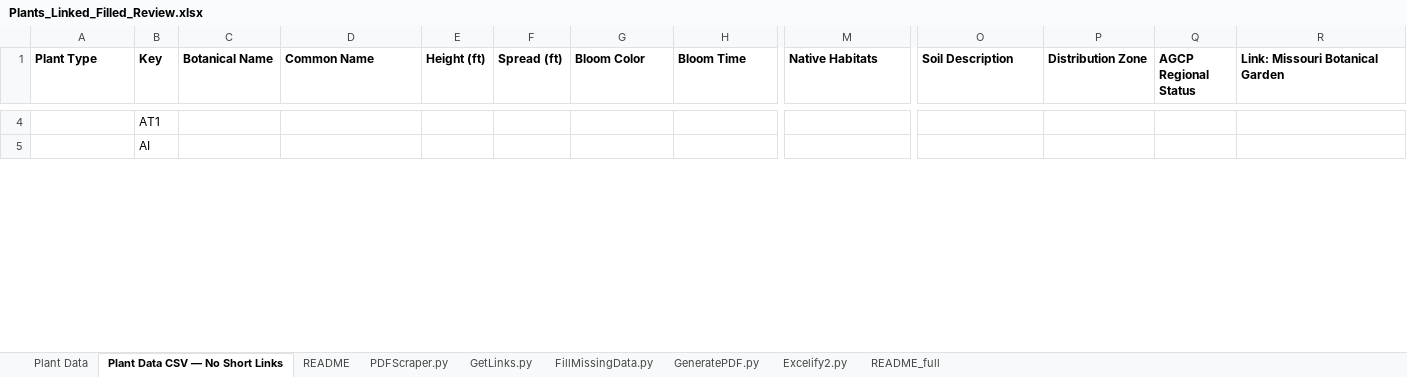
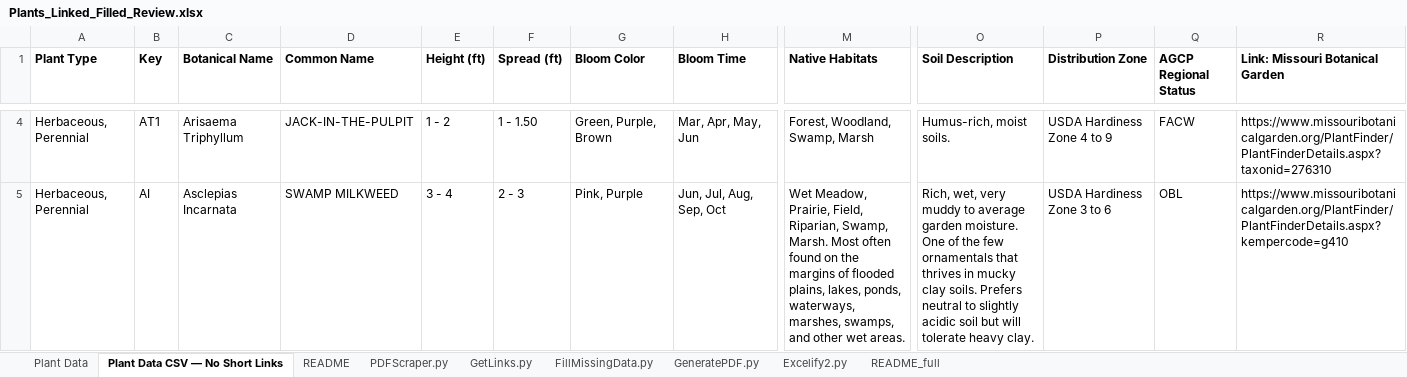
Before and after one commit to InfusedChooch/Plants, an Excel workbook: Static/Outputs/Plants_Linked_Filled_Review.xlsx, sheet Plant Data CSV — No Short Links, drawn as a sheet; only a part is shown, gaps mark what is left out; values as stored, in another font and other column widths than the file's, no borders; the diff covers the shown part only; the diff names each change by its address in the sheet, - before the commit and + after, or states it on an @@ line.

Commit message:
Update Plants_Linked_Filled_Review.xlsx

```diff
--- a/Static/Outputs/Plants_Linked_Filled_Review.xlsx (sheet Plant Data CSV — No Short Links)
+++ b/Static/Outputs/Plants_Linked_Filled_Review.xlsx (sheet Plant Data CSV — No Short Links)
-A4:A5 (Plant Type): (empty)
+A4:A5 (Plant Type): Herbaceous, Perennial
-C4 (Botanical Name): (empty)
+C4 (Botanical Name): Arisaema Triphyllum
-D4 (Common Name): (empty)
+D4 (Common Name): JACK-IN-THE-PULPIT
-E4 (Height (ft)): (empty)
+E4 (Height (ft)): 1 - 2
-F4 (Spread (ft)): (empty)
+F4 (Spread (ft)): 1 - 1.50
-G4 (Bloom Color): (empty)
+G4 (Bloom Color): Green, Purple, Brown
-H4 (Bloom Time): (empty)
+H4 (Bloom Time): Mar, Apr, May, Jun
-M4 (Native Habitats): (empty)
+M4 (Native Habitats): Forest, Woodland, Swamp, Marsh
-O4 (Soil Description): (empty)
+O4 (Soil Description): Humus-rich, moist soils.
-P4 (Distribution Zone): (empty)
+P4 (Distribution Zone): USDA Hardiness Zone 4 to 9
-Q4 (AGCP Regional Status): (empty)
+Q4 (AGCP Regional Status): FACW
-R4 (Link: Missouri Botanical Garden): (empty)
+R4 (Link: Missouri Botanical Garden): https://www.missouribotanicalgarden.org/PlantFinder/PlantFinderDetails.aspx?taxonid=276310
-C5 (Botanical Name): (empty)
+C5 (Botanical Name): Asclepias Incarnata
-D5 (Common Name): (empty)
+D5 (Common Name): SWAMP MILKWEED
-E5 (Height (ft)): (empty)
+E5 (Height (ft)): 3 - 4
-F5 (Spread (ft)): (empty)
+F5 (Spread (ft)): 2 - 3
-G5 (Bloom Color): (empty)
+G5 (Bloom Color): Pink, Purple
-H5 (Bloom Time): (empty)
+H5 (Bloom Time): Jun, Jul, Aug, Sep, Oct
-M5 (Native Habitats): (empty)
+M5 (Native Habitats): Wet Meadow, Prairie, Field, Riparian, Swamp, Marsh. Most often found on the margins of flooded plains, lakes, ponds, waterways, marshes, swamps, and other wet areas.
-O5 (Soil Description): (empty)
+O5 (Soil Description): Rich, wet, very muddy to average garden moisture. One of the few ornamentals that thrives in mucky clay soils. Prefers neutral to slightly acidic soil but will tolerate heavy clay.
-P5 (Distribution Zone): (empty)
+P5 (Distribution Zone): USDA Hardiness Zone 3 to 6
-Q5 (AGCP Regional Status): (empty)
+Q5 (AGCP Regional Status): OBL
-R5 (Link: Missouri Botanical Garden): (empty)
+R5 (Link: Missouri Botanical Garden): https://www.missouribotanicalgarden.org/PlantFinder/PlantFinderDetails.aspx?kempercode=g410
```
Also changed, not shown: 1651 edited cells elsewhere in this sheet, sheet Plant Data, sheet Excelify2.py, sheet README.
